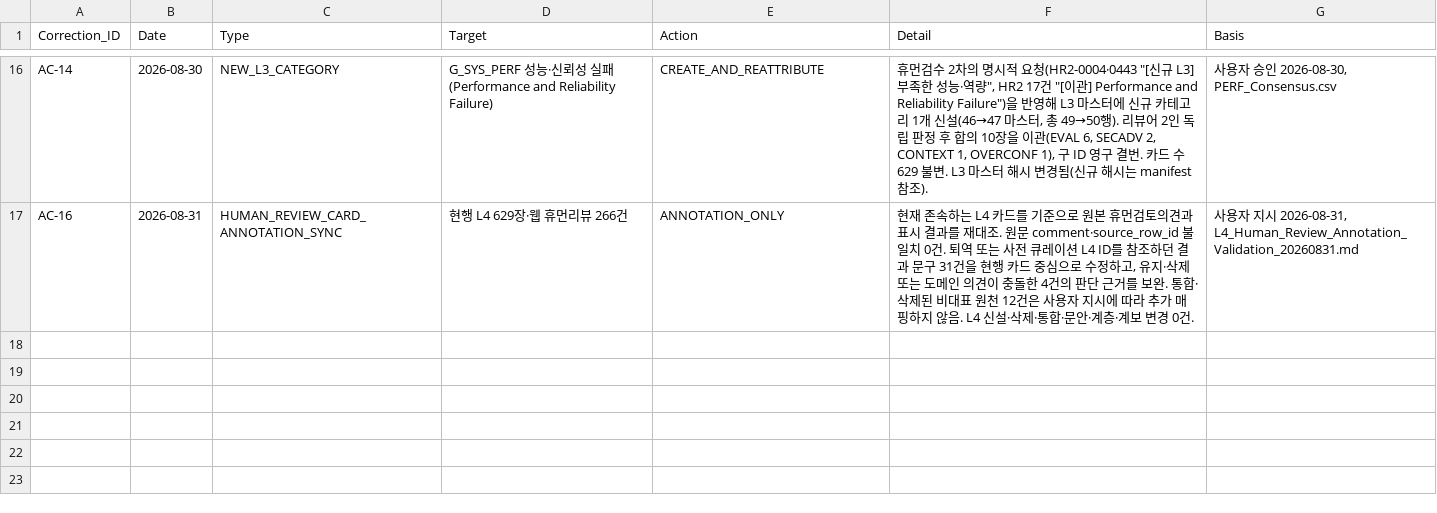
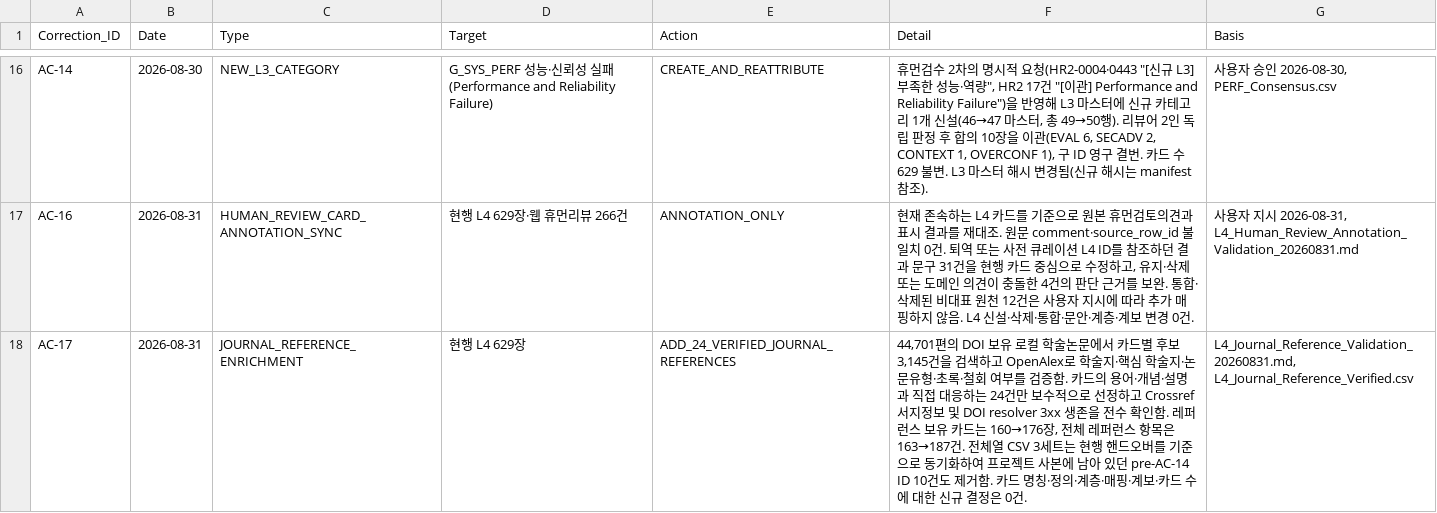
Before and after one commit to deep1003/RAI-Risk-Taxonomy-2.0, a CSV file: handover/RAI-Risk-Taxonomy-2.0-master_20260829/03_validation/Audit_Correction_Log.csv, drawn as a sheet; only a part is shown, gaps mark what is left out.

```diff
--- a/handover/RAI-Risk-Taxonomy-2.0-master_20260829/03_validation/Audit_Correction_Log.csv
+++ b/handover/RAI-Risk-Taxonomy-2.0-master_20260829/03_validation/Audit_Correction_Log.csv
@@ -17 +17,2 @@ AC-14,2026-08-30,NEW_L3_CATEGORY,G_SYS_PERF 성능·신뢰성 실패 (Performanc
 AC-16,2026-08-31,HUMAN_REVIEW_CARD_ANNOTATION_SYNC,현행 L4 629장·웹 휴먼리뷰 266건,ANNOTATION_ONLY,"현재 존속하는 L4 카드를 기준으로 원본 휴먼검토의견과 표시 결과를 재대조. 원문 comment·source_row_id 불일치 0건. 퇴역 또는 사전 큐레이션 L4 ID를 참조하던 결과 문구 31건을 현행 카드 중심으로 수정하고, 유지·삭제 또는 도메인 의견이 충돌한 4건의 판단 근거를 보완. 통합·삭제된 비대표 원천 12건은 사용자 지시에 따라 추가 매핑하지 않음. L4 신설·삭제·통합·문안·계층·계보 변경 0건.","사용자 지시 2026-08-31, L4_Human_Review_Annotation_Validation_20260831.md"
+AC-17,2026-08-31,JOURNAL_REFERENCE_ENRICHMENT,현행 L4 629장,ADD_24_VERIFIED_JOURNAL_REFERENCES,"44,701편의 DOI 보유 로컬 학술논문에서 카드별 후보 3,145건을 검색하고 OpenAlex로 학술지·핵심 학술지·논문유형·초록·철회 여부를 검증함. 카드의 용어·개념·설명과 직접 대응하는 24건만 보수적으로 선정하고 Crossref 서지정보 및 DOI resolver 3xx 생존을 전수 확인함. 레퍼런스 보유 카드는 160→176장, 전체 레퍼런스 항목은 163→187건. 전체열 CSV 3세트는 현행 핸드오버를 기준으로 동기화하여 프로젝트 사본에 남아 있던 pre-AC-14 ID 10건도 제거함. 카드 명칭·정의·계층·매핑·계보·카드 수에 대한 신규 결정은 0건.","L4_Journal_Reference_Validation_20260831.md, L4_Journal_Reference_Verified.csv"
```
Also changed, not shown: handover/RAI-Risk-Taxonomy-2.0-master_20260829/01_data/L4_Agentic.csv, projects/rai_risk_taxonomy_2_0_rebuild_20260826/03_outputs/release/L4_Agentic.csv, 28 other files.
